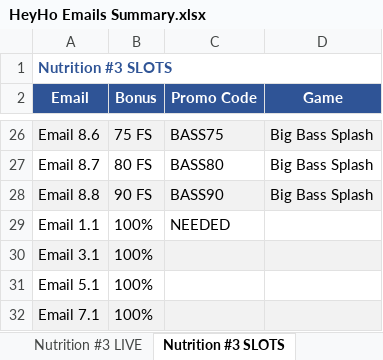
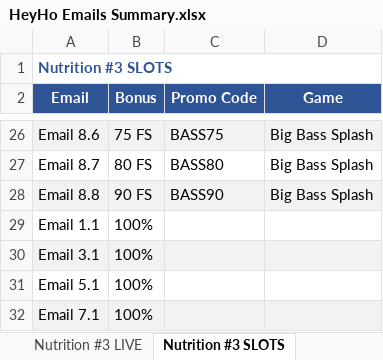
Before and after one commit to ivimudry/reports, an Excel workbook: тексти/хейхо/HeyHo Emails Summary.xlsx, sheet Nutrition #3 SLOTS, drawn as a sheet; only a part is shown, gaps mark what is left out; values as stored, in another font and other column widths than the file's, no borders; the diff names each change by its address in the sheet, - before the commit and + after, or states it on an @@ line.

Commit message:
auto: 2026-04-01 18:42 (1 files)

```diff
--- a/тексти/хейхо/HeyHo Emails Summary.xlsx (sheet Nutrition #3 SLOTS)
+++ b/тексти/хейхо/HeyHo Emails Summary.xlsx (sheet Nutrition #3 SLOTS)
-C29 (Promo Code): NEEDED
+C29 (Promo Code): (empty)
```
Also changed, not shown: sheet Nutrition #6 SLOTS.
